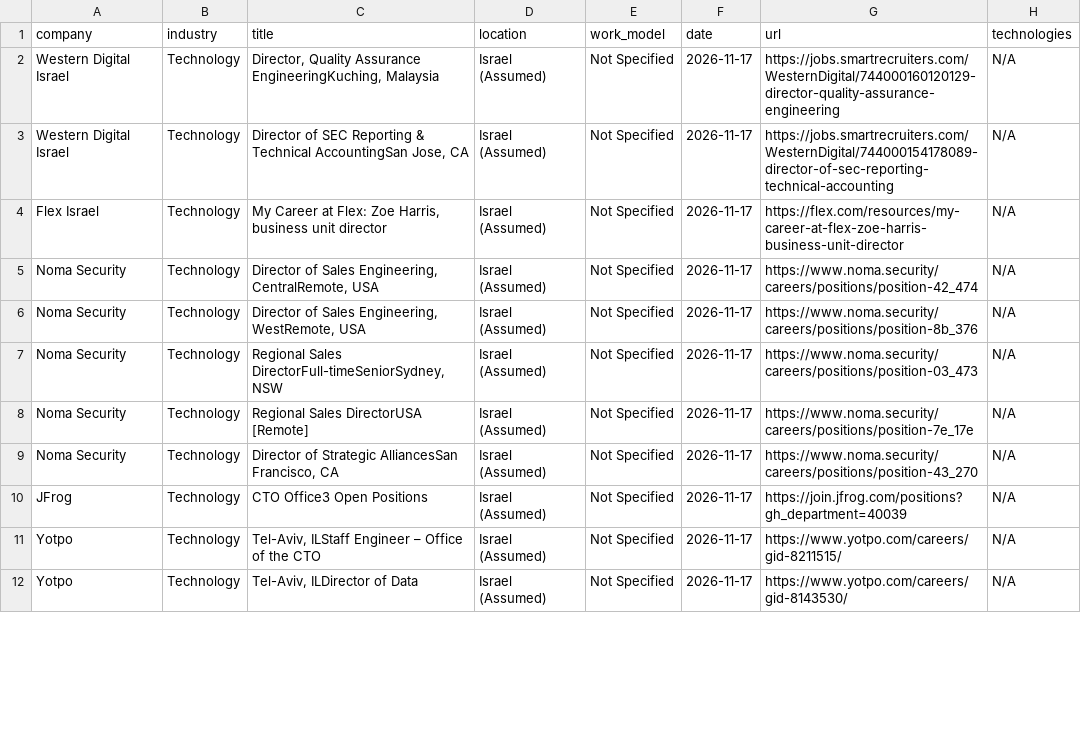
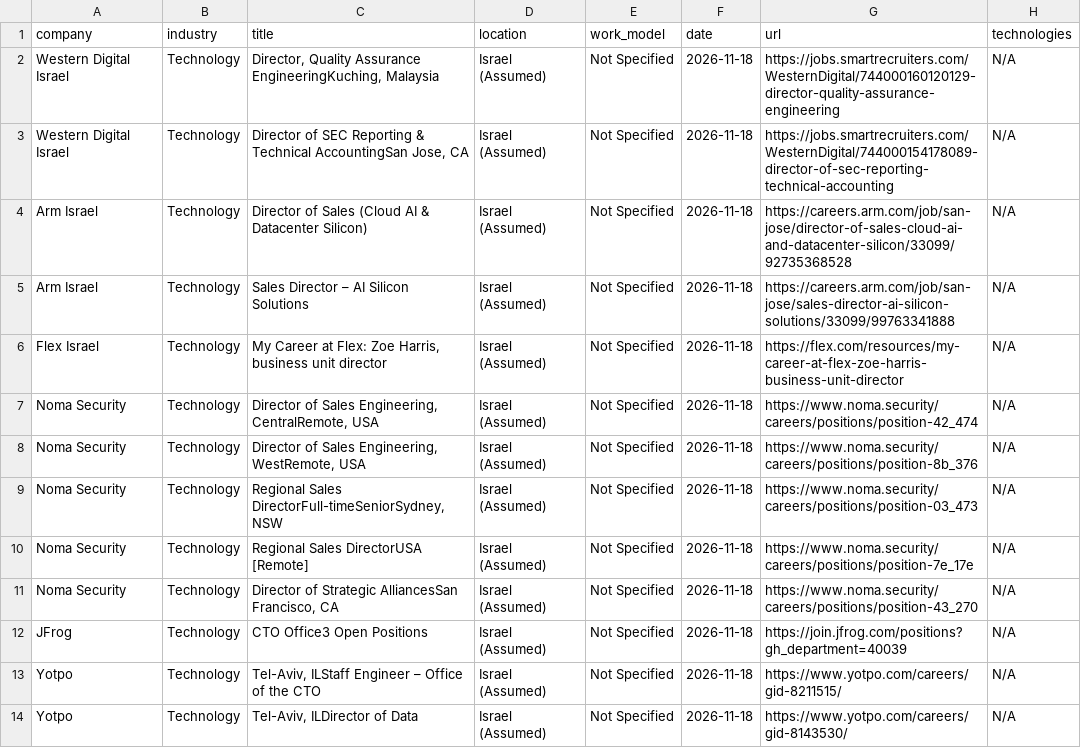
Before and after one commit to SKleeblatt/Kleeblatt-job-board, a CSV file: jobs/Executive_R&D.csv, drawn as a sheet; only a part is shown; the diff covers the shown part only.

```diff
--- a/jobs/Executive_R&D.csv
+++ b/jobs/Executive_R&D.csv
@@ -1,12 +1,14 @@
 company,industry,title,location,work_model,date,url,technologies
-Western Digital Israel,Technology,"Director, Quality Assurance EngineeringKuching, Malaysia",Israel (Assumed),Not Specified,2026-11-17,https://jobs.smartrecruiters.com/WesternDigital/744000160120129-director-quality-assurance-engineering,N/A
-Western Digital Israel,Technology,"Director of SEC Reporting & Technical AccountingSan Jose, CA",Israel (Assumed),Not Specified,2026-11-17,https://jobs.smartrecruiters.com/WesternDigital/744000154178089-director-of-sec-reporting-technical-accounting,N/A
-Flex Israel,Technology,"My Career at Flex: Zoe Harris, business unit director",Israel (Assumed),Not Specified,2026-11-17,https://flex.com/resources/my-career-at-flex-zoe-harris-business-unit-director,N/A
-Noma Security,Technology,"Director of Sales Engineering, CentralRemote, USA",Israel (Assumed),Not Specified,2026-11-17,https://www.noma.security/careers/positions/position-42_474,N/A
-Noma Security,Technology,"Director of Sales Engineering, WestRemote, USA",Israel (Assumed),Not Specified,2026-11-17,https://www.noma.security/careers/positions/position-8b_376,N/A
-Noma Security,Technology,"Regional Sales DirectorFull-timeSeniorSydney, NSW",Israel (Assumed),Not Specified,2026-11-17,https://www.noma.security/careers/positions/position-03_473,N/A
-Noma Security,Technology,Regional Sales DirectorUSA [Remote],Israel (Assumed),Not Specified,2026-11-17,https://www.noma.security/careers/positions/position-7e_17e,N/A
-Noma Security,Technology,"Director of Strategic AlliancesSan Francisco, CA",Israel (Assumed),Not Specified,2026-11-17,https://www.noma.security/careers/positions/position-43_270,N/A
-JFrog,Technology,CTO Office3 Open Positions,Israel (Assumed),Not Specified,2026-11-17,https://join.jfrog.com/positions?gh_department=40039,N/A
-Yotpo,Technology,"Tel-Aviv, ILStaff Engineer – Office of the CTO",Israel (Assumed),Not Specified,2026-11-17,https://www.yotpo.com/careers/gid-8211515/,N/A
-Yotpo,Technology,"Tel-Aviv, ILDirector of Data",Israel (Assumed),Not Specified,2026-11-17,https://www.yotpo.com/careers/gid-8143530/,N/A
+Western Digital Israel,Technology,"Director, Quality Assurance EngineeringKuching, Malaysia",Israel (Assumed),Not Specified,2026-11-18,https://jobs.smartrecruiters.com/WesternDigital/744000160120129-director-quality-assurance-engineering,N/A
+Western Digital Israel,Technology,"Director of SEC Reporting & Technical AccountingSan Jose, CA",Israel (Assumed),Not Specified,2026-11-18,https://jobs.smartrecruiters.com/WesternDigital/744000154178089-director-of-sec-reporting-technical-accounting,N/A
+Arm Israel,Technology,Director of Sales  (Cloud AI & Datacenter Silicon),Israel (Assumed),Not Specified,2026-11-18,https://careers.arm.com/job/san-jose/director-of-sales-cloud-ai-and-datacenter-silicon/33099/92735368528,N/A
+Arm Israel,Technology,Sales Director – AI Silicon Solutions,Israel (Assumed),Not Specified,2026-11-18,https://careers.arm.com/job/san-jose/sales-director-ai-silicon-solutions/33099/99763341888,N/A
+Flex Israel,Technology,"My Career at Flex: Zoe Harris, business unit director",Israel (Assumed),Not Specified,2026-11-18,https://flex.com/resources/my-career-at-flex-zoe-harris-business-unit-director,N/A
+Noma Security,Technology,"Director of Sales Engineering, CentralRemote, USA",Israel (Assumed),Not Specified,2026-11-18,https://www.noma.security/careers/positions/position-42_474,N/A
+Noma Security,Technology,"Director of Sales Engineering, WestRemote, USA",Israel (Assumed),Not Specified,2026-11-18,https://www.noma.security/careers/positions/position-8b_376,N/A
+Noma Security,Technology,"Regional Sales DirectorFull-timeSeniorSydney, NSW",Israel (Assumed),Not Specified,2026-11-18,https://www.noma.security/careers/positions/position-03_473,N/A
+Noma Security,Technology,Regional Sales DirectorUSA [Remote],Israel (Assumed),Not Specified,2026-11-18,https://www.noma.security/careers/positions/position-7e_17e,N/A
+Noma Security,Technology,"Director of Strategic AlliancesSan Francisco, CA",Israel (Assumed),Not Specified,2026-11-18,https://www.noma.security/careers/positions/position-43_270,N/A
+JFrog,Technology,CTO Office3 Open Positions,Israel (Assumed),Not Specified,2026-11-18,https://join.jfrog.com/positions?gh_department=40039,N/A
+Yotpo,Technology,"Tel-Aviv, ILStaff Engineer – Office of the CTO",Israel (Assumed),Not Specified,2026-11-18,https://www.yotpo.com/careers/gid-8211515/,N/A
+Yotpo,Technology,"Tel-Aviv, ILDirector of Data",Israel (Assumed),Not Specified,2026-11-18,https://www.yotpo.com/careers/gid-8143530/,N/A
```
Also changed, not shown: 13 edited cells elsewhere in this file, jobs/other.csv, jobs/qa.csv, 16 other files.
